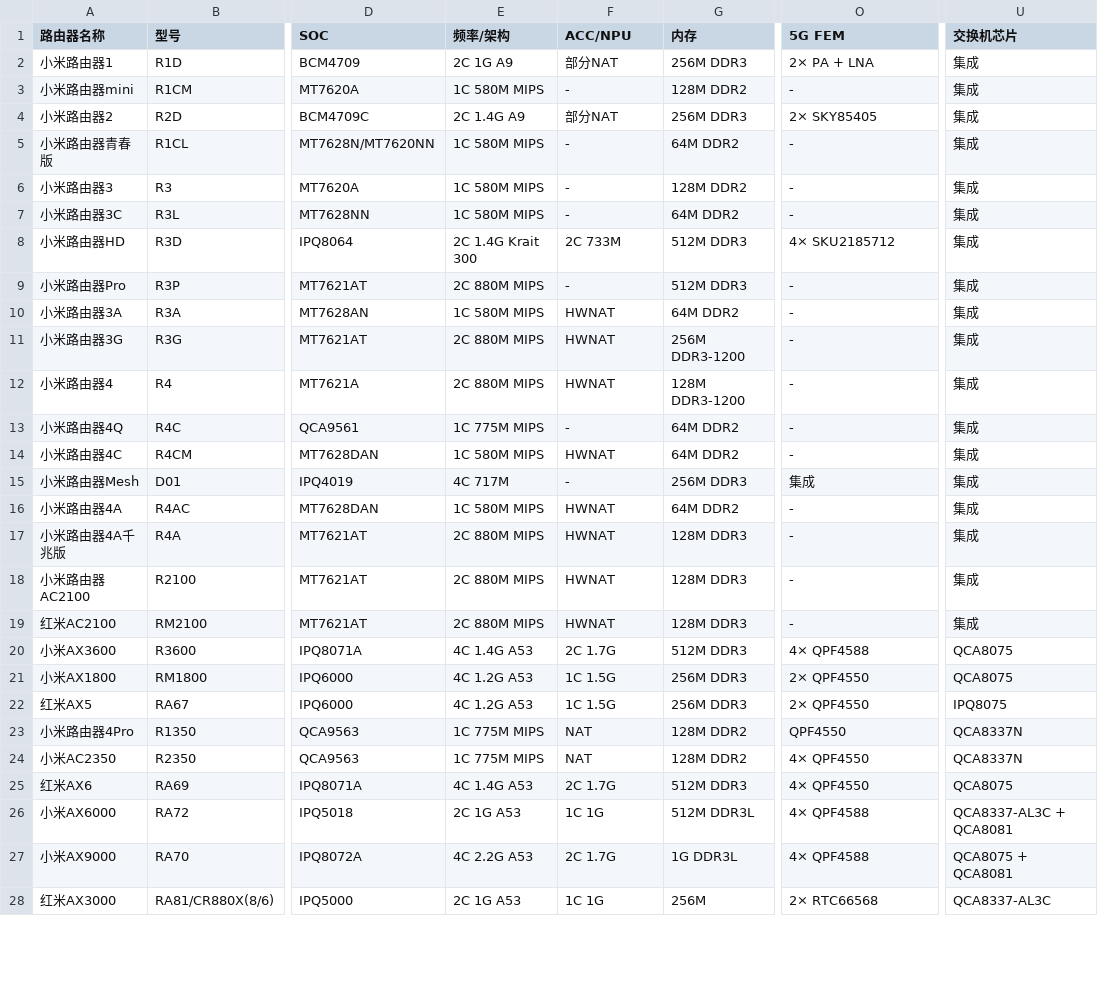
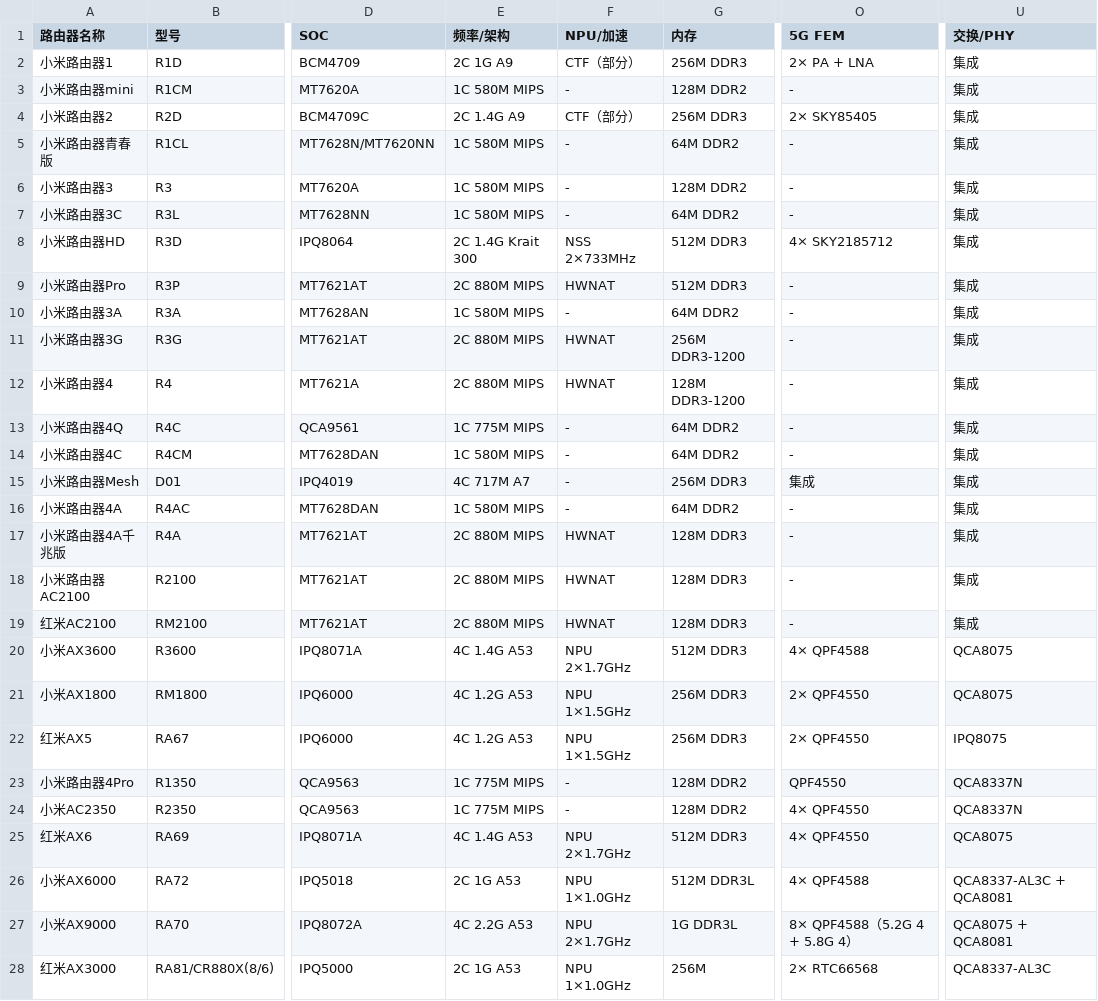
Before and after one commit to 9426224/mi-router-info, a CSV file: data/routers.csv, drawn as a sheet; only a part is shown, gaps mark what is left out; the diff covers the shown part only; the diff names each change by its address in the sheet, - before the commit and + after, or states it on an @@ line.

Commit message:
feat: 全表复核并新增一图流 (v0.4.0)
- NPU/加速列按 SoC 重写：IPQ807x/AX 系列 NPU 核心与频率、IPQ8064 的 NSS 2×733MHz、IPQ5312/5322 的 Ubi32 12T、IPQ5424 的 Hexagon 40TOPS；MT798x 标 PPE，博通标 CTF
- 修正误标：MT7628 全系无硬件 NAT、QCA9563 无 HWNAT、MT7621 补 HWNAT、BE5000 的 AN7563 为 RX offload
- 修正 AX9000 的 5G FEM 数量（8× QPF4588）、小米万兆网口（2.5G×4 + 10G×1 + SFP+）、R3D 的 5G FEM 型号（SKY2185712）、IPQ4019 架构（A7）
- 列名更新为「NPU/加速」「交换/PHY」，并允许内存列换行
- 新增一图流 assets/specs-all.png（全部 20 列，1.5× 渲染），README 置顶；拆分图保留
- 对照 acwifi 配置表复核 26 个型号的 CPU/内存/闪存/FEM，补充 SOC 与加速器来源

```diff
--- a/data/routers.csv
+++ b/data/routers.csv
-F1: ACC/NPU
+F1: NPU/加速
-U1: 交换机芯片
+U1: 交换/PHY
-F2 (NPU/加速): 部分NAT
+F2 (NPU/加速): CTF（部分）
-F4 (NPU/加速): 部分NAT
+F4 (NPU/加速): CTF（部分）
-F8 (NPU/加速): 2C 733M
+F8 (NPU/加速): NSS 2×733MHz
-O8 (5G FEM): 4× SKU2185712
+O8 (5G FEM): 4× SKY2185712
-F9 (NPU/加速): -
+F9 (NPU/加速): HWNAT
-F10 (NPU/加速): HWNAT
+F10 (NPU/加速): -
-F14 (NPU/加速): HWNAT
+F14 (NPU/加速): -
-E15 (频率/架构): 4C 717M
+E15 (频率/架构): 4C 717M A7
-F16 (NPU/加速): HWNAT
+F16 (NPU/加速): -
-F20 (NPU/加速): 2C 1.7G
+F20 (NPU/加速): NPU 2×1.7GHz
-F21:F22 (NPU/加速): 1C 1.5G
+F21:F22 (NPU/加速): NPU 1×1.5GHz
-F23:F24 (NPU/加速): NAT
+F23:F24 (NPU/加速): -
-F25 (NPU/加速): 2C 1.7G
+F25 (NPU/加速): NPU 2×1.7GHz
-F26 (NPU/加速): 1C 1G
+F26 (NPU/加速): NPU 1×1.0GHz
-F27 (NPU/加速): 2C 1.7G
+F27 (NPU/加速): NPU 2×1.7GHz
-O27 (5G FEM): 4× QPF4588
+O27 (5G FEM): 8× QPF4588（5.2G 4 + 5.8G 4）
-F28 (NPU/加速): 1C 1G
+F28 (NPU/加速): NPU 1×1.0GHz
```
Also changed, not shown: 23 edited cells elsewhere in this file, 15 other files.
